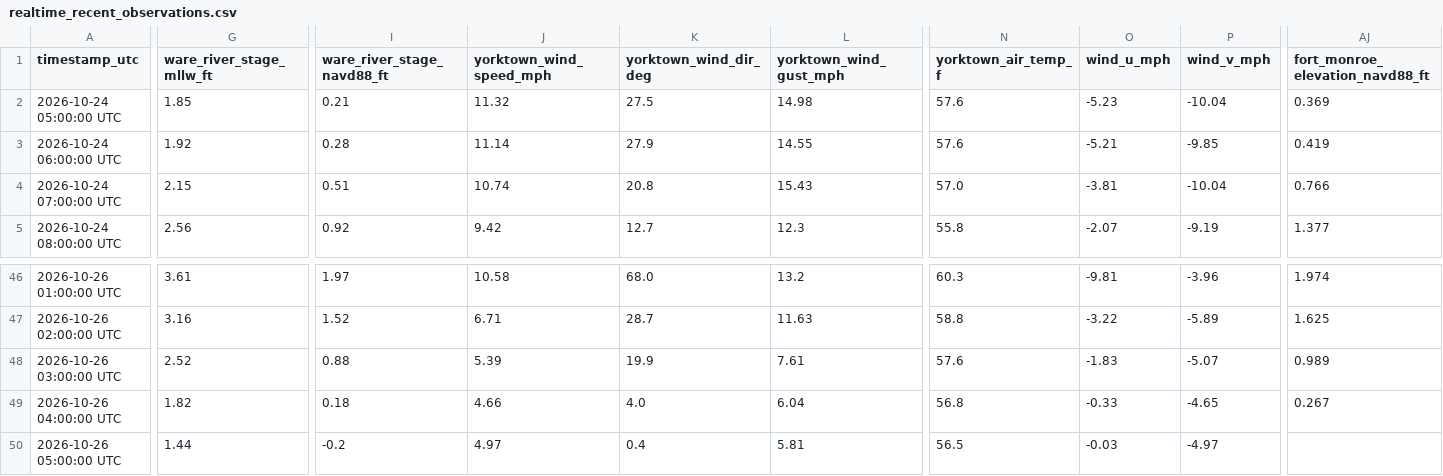
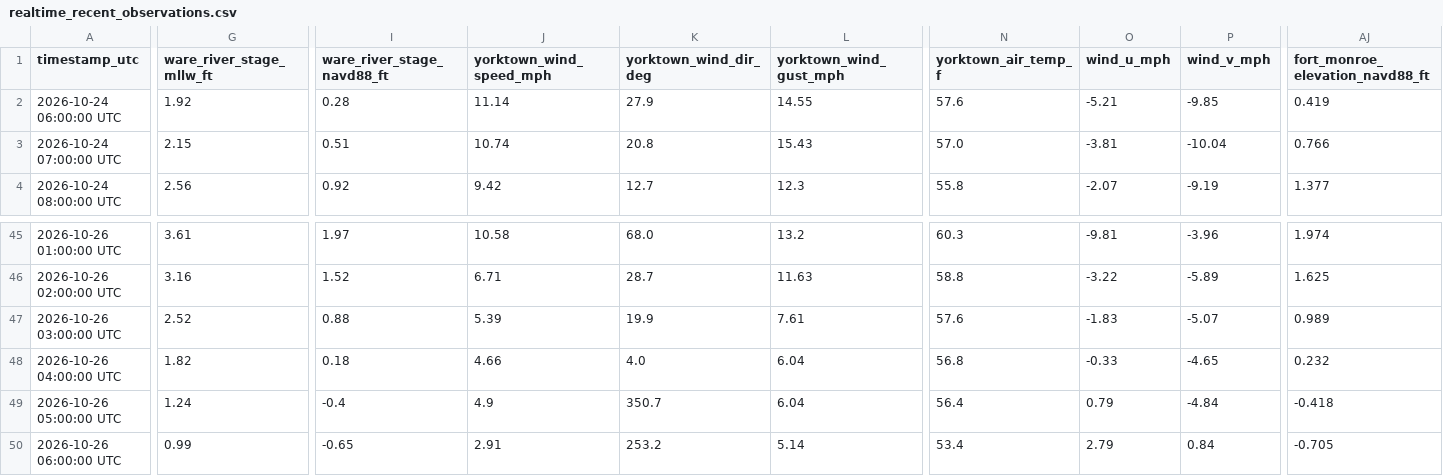
Before and after one commit to flatfoot584/mathews-flood-monitor, a CSV file: realtime_recent_observations.csv, drawn as a sheet; only a part is shown, gaps mark what is left out; removed rows and columns are numbered as before the commit, all else as after; rows hold the shown columns only; the diff covers the shown part only; the diff names each change by its address in the sheet, - before the commit and + after, or states it on an @@ line.

```diff
--- a/realtime_recent_observations.csv
+++ b/realtime_recent_observations.csv
-row 2: 2026-10-24 05:00:00 UTC | 1.85 | 0.21 | 11.32 | 27.5 | 14.98 | 57.6 | -5.23 | -10.04 | 0.369
-AJ48 (fort_monroe_elevation_navd88_ft): 0.267
+AJ48 (fort_monroe_elevation_navd88_ft): 0.232
-G49 (ware_river_stage_mllw_ft): 1.44
+G49 (ware_river_stage_mllw_ft): 1.24
-I49 (ware_river_stage_navd88_ft): -0.2
+I49 (ware_river_stage_navd88_ft): -0.4
-J49 (yorktown_wind_speed_mph): 4.97
+J49 (yorktown_wind_speed_mph): 4.9
-K49 (yorktown_wind_dir_deg): 0.4
+K49 (yorktown_wind_dir_deg): 350.7
-L49 (yorktown_wind_gust_mph): 5.81
+L49 (yorktown_wind_gust_mph): 6.04
-N49 (yorktown_air_temp_f): 56.5
+N49 (yorktown_air_temp_f): 56.4
-O49 (wind_u_mph): -0.03
+O49 (wind_u_mph): 0.79
-P49 (wind_v_mph): -4.97
+P49 (wind_v_mph): -4.84
-AJ49 (fort_monroe_elevation_navd88_ft): (empty)
+AJ49 (fort_monroe_elevation_navd88_ft): -0.418
+row 50: 2026-10-26 06:00:00 UTC | 0.99 | -0.65 | 2.91 | 253.2 | 5.14 | 53.4 | 2.79 | 0.84 | -0.705
```
Also changed, not shown: 11 edited cells elsewhere in this file, forecast_48h.csv, issued_forecast_archive.csv, 11 other files.
